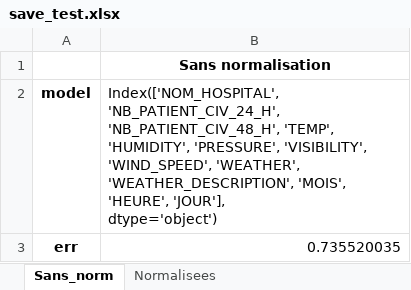
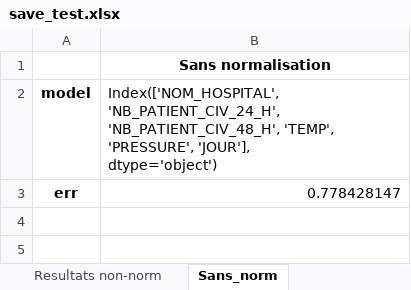
Before and after one commit to ArnaudDorval/GIF-4101_equipe_3_projet, an Excel workbook: Regression/save_test.xlsx, sheet Sans_norm, drawn as a sheet; values as stored, in another font and other column widths than the file's, no borders; ↵ is a line break in a cell; the diff names each change by its address in the sheet, - before the commit and + after, or states it on an @@ line.

```diff
--- a/Regression/save_test.xlsx (sheet Sans_norm)
+++ b/Regression/save_test.xlsx (sheet Sans_norm)
+sheet tab: Resultats non-norm
-B2: …'NB_PATIENT_CIV_48_H', 'TEMP', ↵ 'HUMIDITY', 'PRESSURE', 'VISIBILITY', 'WIND_SPEED', 'WEATHER', ↵ 'WEATHER_DESCRIPTION', 'MOIS', 'HEURE', 'JOUR'], ↵ dtype='object')
+B2: …'NB_PATIENT_CIV_48_H', 'TEMP', ↵ 'PRESSURE', 'JOUR'], ↵ dtype='object')
-B3: 0.735520035
+B3: 0.778428147
```
Also changed, not shown: sheet Normalisees, other sheet tabs, 3 other files.
